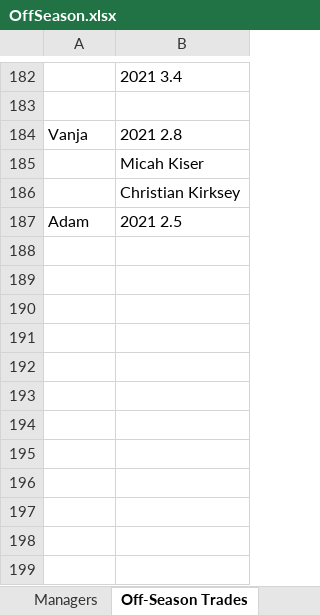
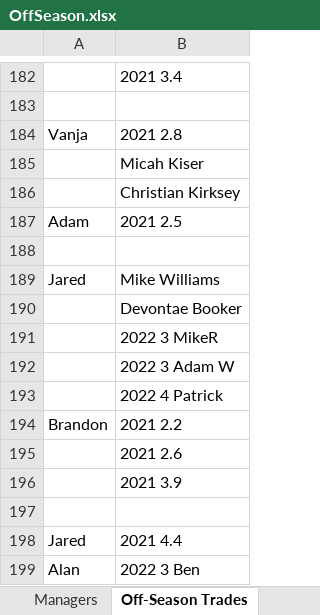
Before and after one commit to johnolson8734/Dynasty, an Excel workbook: OffSeason.xlsx, sheet Off-Season Trades, drawn as a sheet; only a part is shown, gaps mark what is left out; values as stored, in another font and other column widths than the file's, no borders; the diff names each change by its address in the sheet, - before the commit and + after, or states it on an @@ line.

Commit message:
update drafted order on that tab/trade up!

```diff
--- a/OffSeason.xlsx (sheet Off-Season Trades)
+++ b/OffSeason.xlsx (sheet Off-Season Trades)
+row 188: (empty)
+row 189: Jared | Mike Williams
+row 190:  | Devontae Booker
+row 191:  | 2022 3 MikeR
+row 192:  | 2022 3 Adam W
+row 193:  | 2022 4 Patrick
+row 194: Brandon | 2021 2.2
+row 195:  | 2021 2.6
+row 196:  | 2021 3.9
+row 197: (empty)
+row 198: Jared | 2021 4.4
+row 199: Alan | 2022 3 Ben
```
Also changed, not shown: sheet Picks, sheet Rosters.
